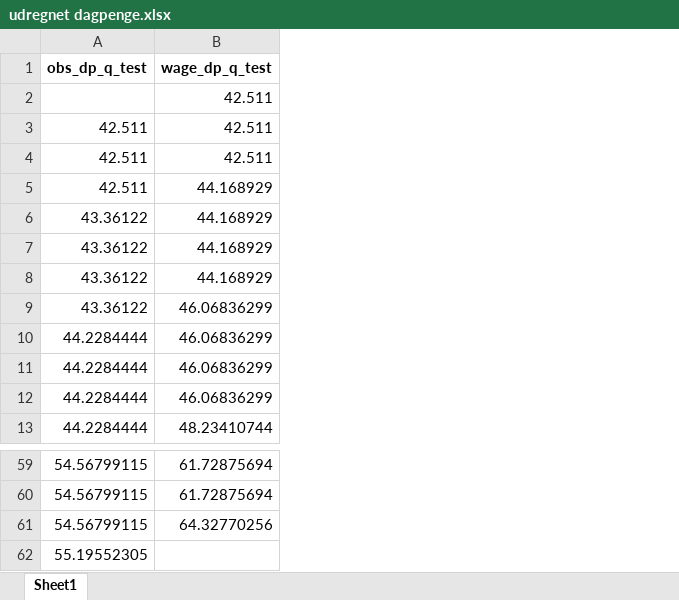
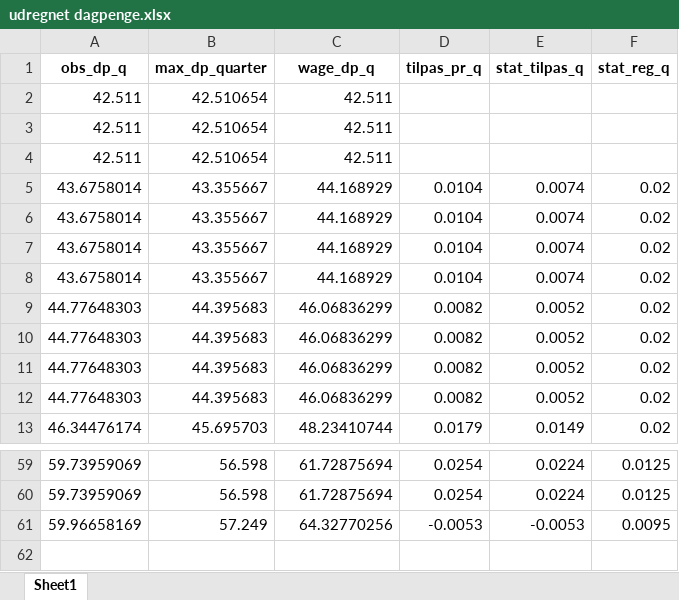
Before and after one commit to simonmig10/Empirisk-SFC-model, an Excel workbook: udregnet dagpenge.xlsx, sheet Sheet1, drawn as a sheet; only a part is shown, gaps mark what is left out; values as stored, in another font and other column widths than the file's, no borders; removed rows and columns are numbered as before the commit, all else as after; the diff names each change by its address in the sheet, - before the commit and + after, or states it on an @@ line.

```diff
--- a/udregnet dagpenge.xlsx (sheet Sheet1)
+++ b/udregnet dagpenge.xlsx (sheet Sheet1)
-column A (obs_dp_q_test), rows 3-13: 42.511 | 42.511 | 42.511 | 43.36122 | 43.36122 | 43.36122 | 43.36122 | 44.2284444 | 44.2284444 | 44.2284444 | 44.2284444; rows 59-61: all 54.56799115
+column A (obs_dp_q), rows 2-13: 42.511 | 42.511 | 42.511 | 43.6758014 | 43.6758014 | 43.6758014 | 43.6758014 | 44.77648303 | 44.77648303 | 44.77648303 | 44.77648303 | 46.34476174; rows 59-61: 59.73959069 | 59.73959069 | 59.96658169
+column B (max_dp_quarter), rows 2-13: 42.510654 | 42.510654 | 42.510654 | 43.355667 | 43.355667 | 43.355667 | 43.355667 | 44.395683 | 44.395683 | 44.395683 | 44.395683 | 45.695703; rows 59-61: 56.598 | 56.598 | 57.249
+column D (tilpas_pr_q), rows 5-13: 0.0104 | 0.0104 | 0.0104 | 0.0104 | 0.0082 | 0.0082 | 0.0082 | 0.0082 | 0.0179; rows 59-61: 0.0254 | 0.0254 | -0.0053
+column E (stat_tilpas_q), rows 5-13: 0.0074 | 0.0074 | 0.0074 | 0.0074 | 0.0052 | 0.0052 | 0.0052 | 0.0052 | 0.0149; rows 59-61: 0.0224 | 0.0224 | -0.0053
+column F (stat_reg_q), rows 5-13: all 0.02; rows 59-61: 0.0125 | 0.0125 | 0.0095
-C1: wage_dp_q_test
+C1: wage_dp_q
-row 62: 55.19552305
```
Also changed, not shown: AAMK.xlsx, w_h_r1.xlsx, 4 other files.
